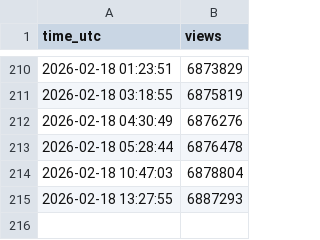
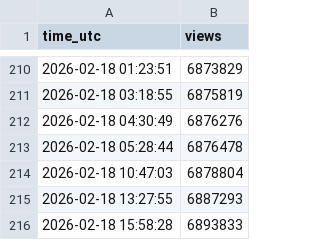
Before and after one commit to kkjanni-cell/youtube-view-tracker, a CSV file: views.csv, drawn as a sheet; only a part is shown, gaps mark what is left out.

```diff
--- a/views.csv
+++ b/views.csv
@@ -215 +215,2 @@ time_utc,views
 2026-02-18 13:27:55,6887293
+2026-02-18 15:58:28,6893833
```
